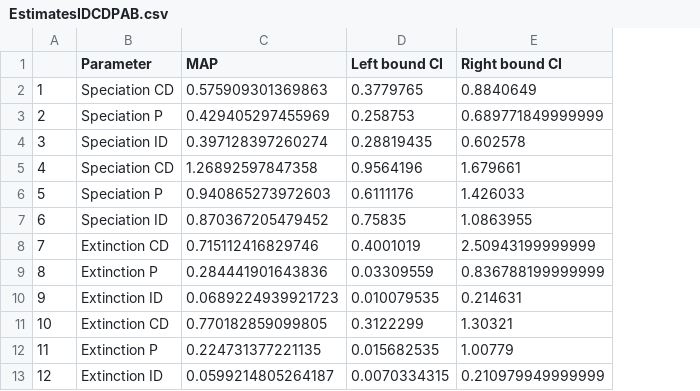
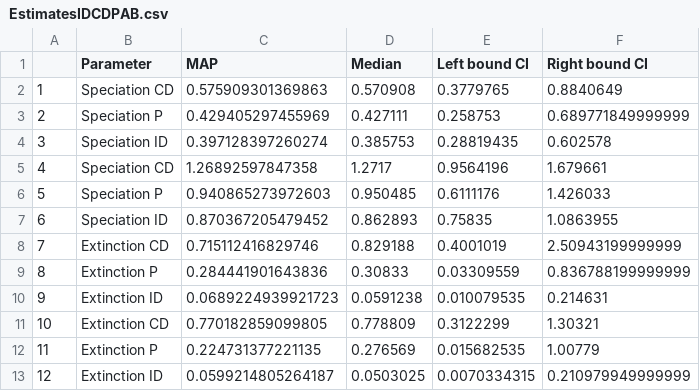
Before and after one commit to roszenil/solploidy, a CSV file: summarystats/EstimatesIDCDPAB.csv, drawn as a sheet; only a part is shown; the diff names each change by its address in the sheet, - before the commit and + after, or states it on an @@ line.

Commit message:
Estimates for all models MAP, median and CI

```diff
--- a/summarystats/EstimatesIDCDPAB.csv
+++ b/summarystats/EstimatesIDCDPAB.csv
+column D (Median), rows 2-13: 0.570908 | 0.427111 | 0.385753 | 1.2717 | 0.950485 | 0.862893 | 0.829188 | 0.30833 | 0.0591238 | 0.778809 | 0.276569 | 0.0503025
```
Also changed, not shown: summarystats/EstimatesDPAB.csv, summarystats/EstimatesDPnodipAB.csv, 7 other files.
